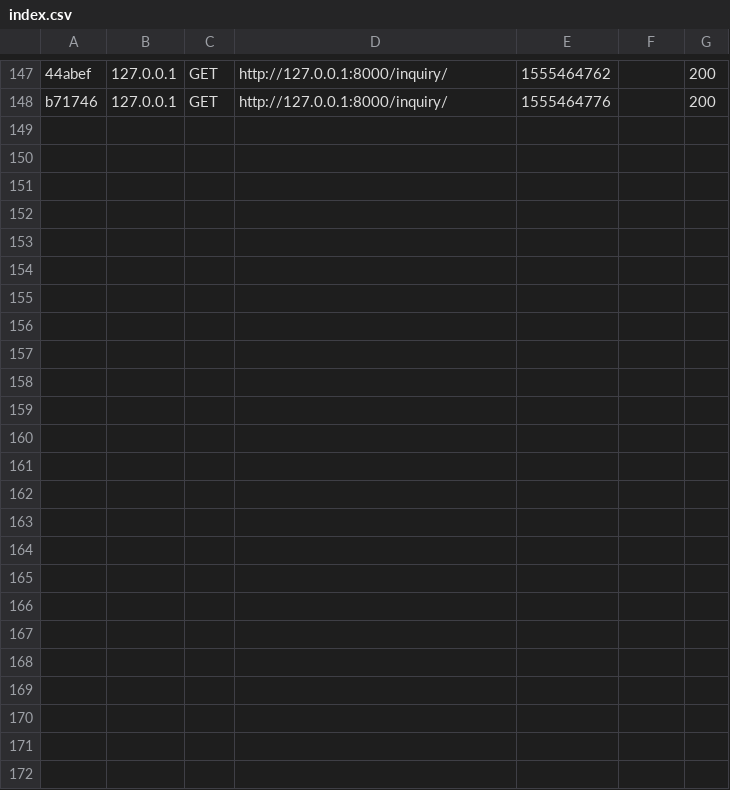
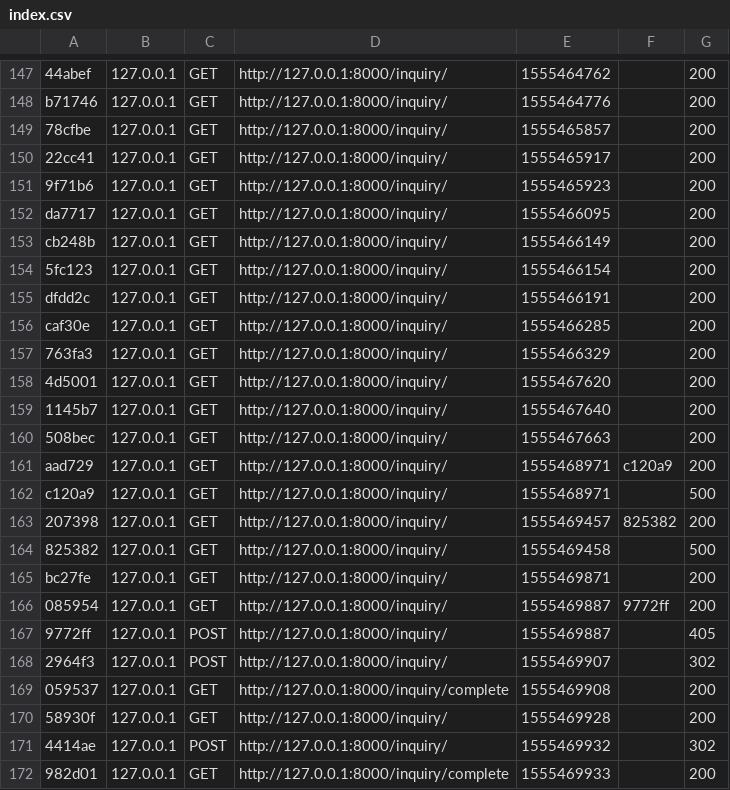
Before and after one commit to xahagiwara/tutorial_symphony2.7, a CSV file: app/cache/dev/profiler/index.csv, drawn as a sheet; only a part is shown, gaps mark what is left out; the diff names each change by its address in the sheet, - before the commit and + after, or states it on an @@ line.

```diff
--- a/app/cache/dev/profiler/index.csv
+++ b/app/cache/dev/profiler/index.csv
+row 149: 78cfbe | 127.0.0.1 | GET | http://127.0.0.1:8000/inquiry/ | 1555465857 |  | 200
+row 150: 22cc41 | 127.0.0.1 | GET | http://127.0.0.1:8000/inquiry/ | 1555465917 |  | 200
+row 151: 9f71b6 | 127.0.0.1 | GET | http://127.0.0.1:8000/inquiry/ | 1555465923 |  | 200
+row 152: da7717 | 127.0.0.1 | GET | http://127.0.0.1:8000/inquiry/ | 1555466095 |  | 200
+row 153: cb248b | 127.0.0.1 | GET | http://127.0.0.1:8000/inquiry/ | 1555466149 |  | 200
+row 154: 5fc123 | 127.0.0.1 | GET | http://127.0.0.1:8000/inquiry/ | 1555466154 |  | 200
+row 155: dfdd2c | 127.0.0.1 | GET | http://127.0.0.1:8000/inquiry/ | 1555466191 |  | 200
+row 156: caf30e | 127.0.0.1 | GET | http://127.0.0.1:8000/inquiry/ | 1555466285 |  | 200
+row 157: 763fa3 | 127.0.0.1 | GET | http://127.0.0.1:8000/inquiry/ | 1555466329 |  | 200
+row 158: 4d5001 | 127.0.0.1 | GET | http://127.0.0.1:8000/inquiry/ | 1555467620 |  | 200
+row 159: 1145b7 | 127.0.0.1 | GET | http://127.0.0.1:8000/inquiry/ | 1555467640 |  | 200
+row 160: 508bec | 127.0.0.1 | GET | http://127.0.0.1:8000/inquiry/ | 1555467663 |  | 200
+row 161: aad729 | 127.0.0.1 | GET | http://127.0.0.1:8000/inquiry/ | 1555468971 | c120a9 | 200
+row 162: c120a9 | 127.0.0.1 | GET | http://127.0.0.1:8000/inquiry/ | 1555468971 |  | 500
+row 163: 207398 | 127.0.0.1 | GET | http://127.0.0.1:8000/inquiry/ | 1555469457 | 825382 | 200
+row 164: 825382 | 127.0.0.1 | GET | http://127.0.0.1:8000/inquiry/ | 1555469458 |  | 500
+row 165: bc27fe | 127.0.0.1 | GET | http://127.0.0.1:8000/inquiry/ | 1555469871 |  | 200
+row 166: 085954 | 127.0.0.1 | GET | http://127.0.0.1:8000/inquiry/ | 1555469887 | 9772ff | 200
+row 167: 9772ff | 127.0.0.1 | POST | http://127.0.0.1:8000/inquiry/ | 1555469887 |  | 405
+row 168: 2964f3 | 127.0.0.1 | POST | http://127.0.0.1:8000/inquiry/ | 1555469907 |  | 302
+row 169: 059537 | 127.0.0.1 | GET | http://127.0.0.1:8000/inquiry/complete | 1555469908 |  | 200
+row 170: 58930f | 127.0.0.1 | GET | http://127.0.0.1:8000/inquiry/ | 1555469928 |  | 200
+row 171: 4414ae | 127.0.0.1 | POST | http://127.0.0.1:8000/inquiry/ | 1555469932 |  | 302
+row 172: 982d01 | 127.0.0.1 | GET | http://127.0.0.1:8000/inquiry/complete | 1555469933 |  | 200
```
Also changed, not shown: 8 other files.
